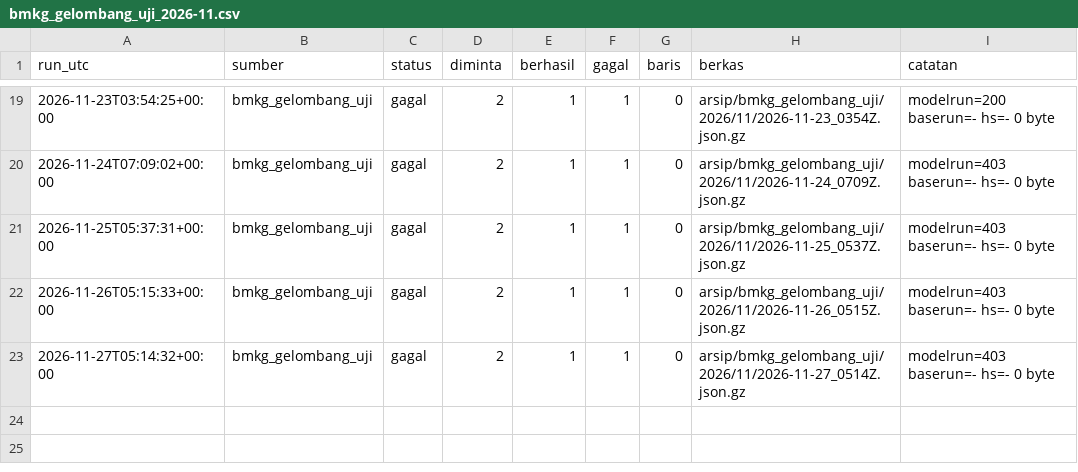
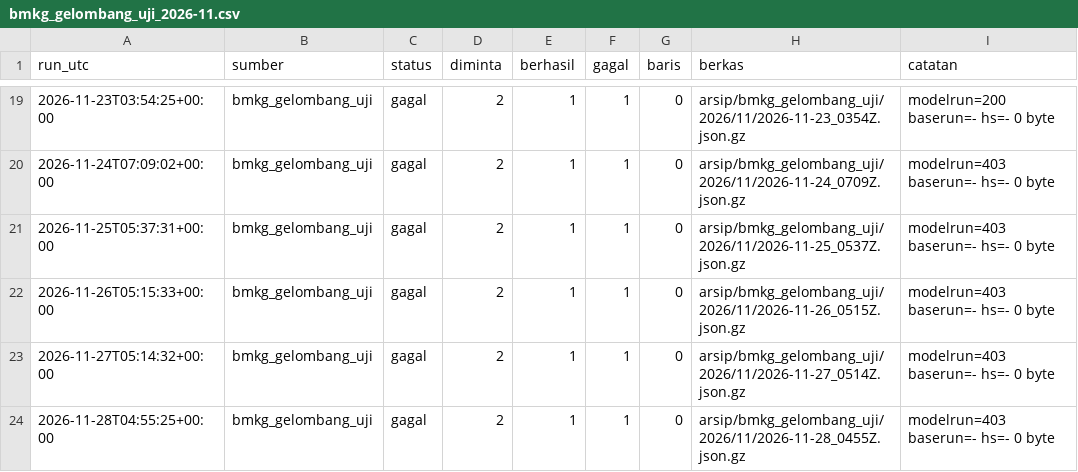
Before and after one commit to mrafiraamadhan/arsip-realtime-indonesia, a CSV file: log/bmkg_gelombang_uji_2026-11.csv, drawn as a sheet; only a part is shown, gaps mark what is left out.

```diff
--- a/log/bmkg_gelombang_uji_2026-11.csv
+++ b/log/bmkg_gelombang_uji_2026-11.csv
@@ -23 +23,2 @@ run_utc,sumber,status,diminta,berhasil,gagal,baris,berkas,catatan
 2026-11-27T05:14:32+00:00,bmkg_gelombang_uji,gagal,2,1,1,0,arsip/bmkg_gelombang_uji/2026/11/2026-11-27_0514Z.json.gz,modelrun=403 baserun=- hs=- 0 byte
+2026-11-28T04:55:25+00:00,bmkg_gelombang_uji,gagal,2,1,1,0,arsip/bmkg_gelombang_uji/2026/11/2026-11-28_0455Z.json.gz,modelrun=403 baserun=- hs=- 0 byte
```
Also changed, not shown: log/bmkg_prakiraan_2026-11.csv, log/tiket_pesawat_2026-11.csv, 2 other files.
